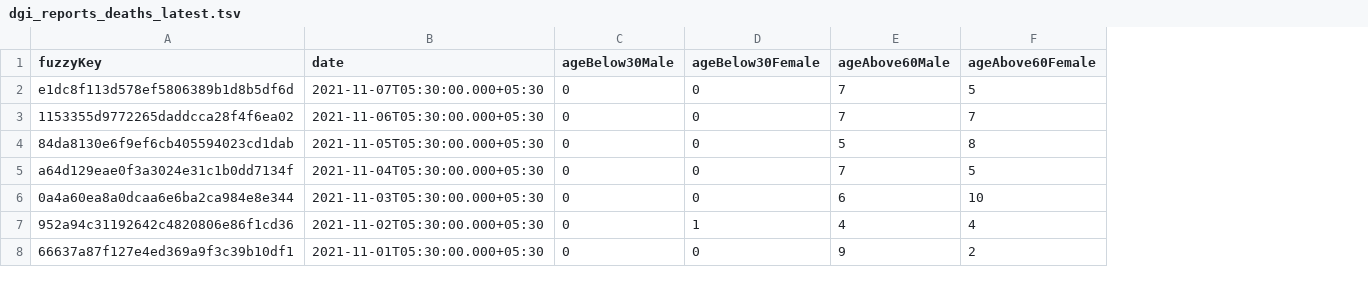
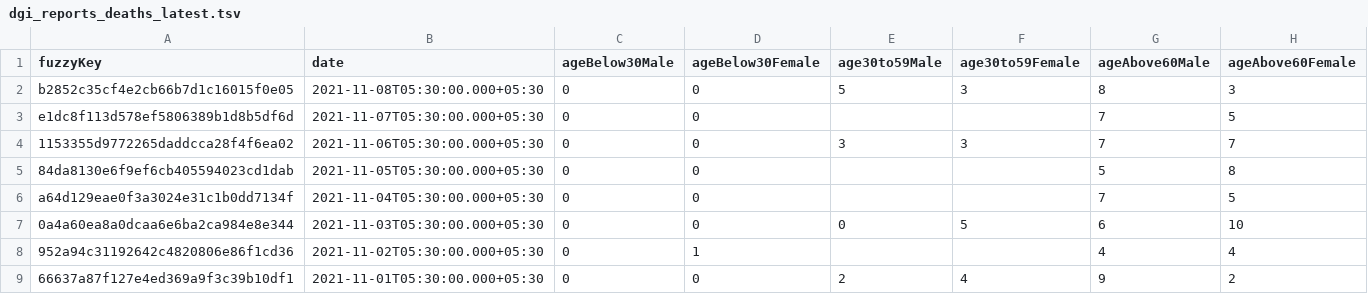
Before and after one commit to kaveenr/covid19-memorial-lk-data, a TSV file: data/dgi_reports_deaths_latest.tsv, drawn as a sheet; only a part is shown; addresses are those after the commit; the diff names each change by its address in the sheet, - before the commit and + after, or states it on an @@ line.

```diff
--- a/data/dgi_reports_deaths_latest.tsv
+++ b/data/dgi_reports_deaths_latest.tsv
+column E (age30to59Male), rows 4-9: 3 |  |  | 0 |  | 2
+column F (age30to59Female), rows 4-9: 3 |  |  | 5 |  | 4
+row 2: b2852c35cf4e2cb66b7d1c16015f0e05 | 2021-11-08T05:30:00.000+05:30 | 0 | 0 | 5 | 3 | 8 | 3
```
Also changed, not shown: 2 other files.
